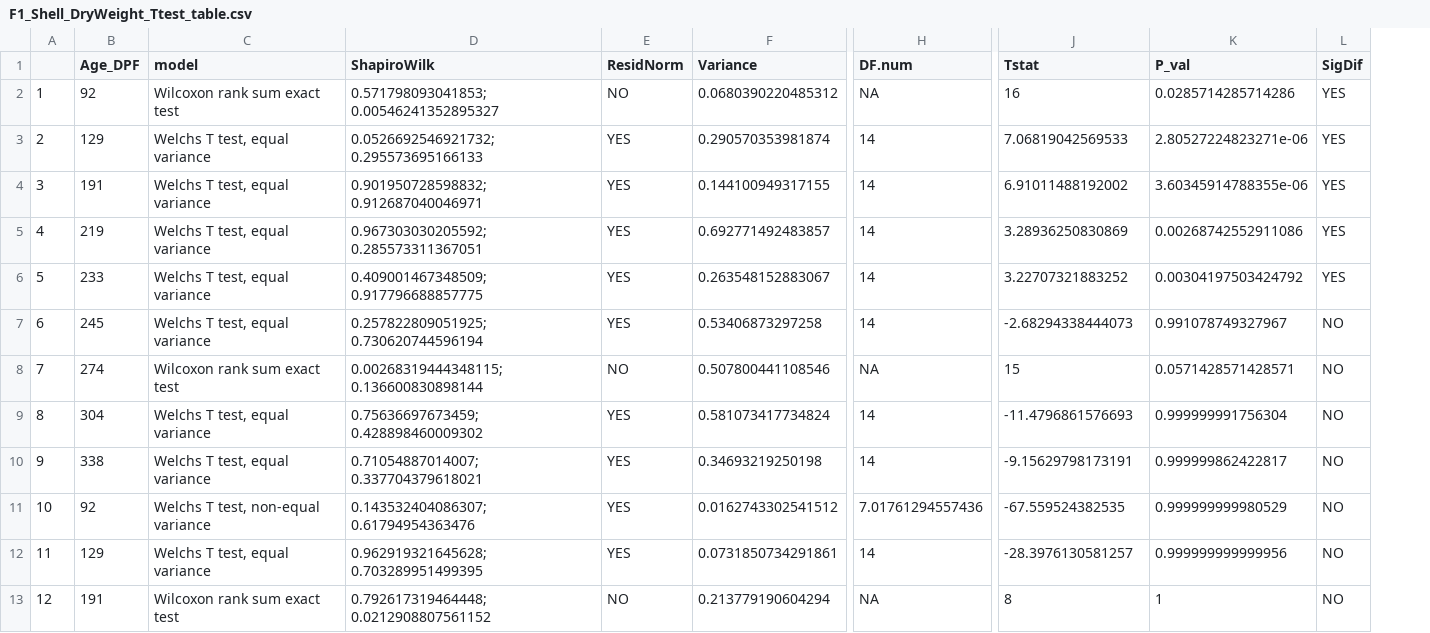
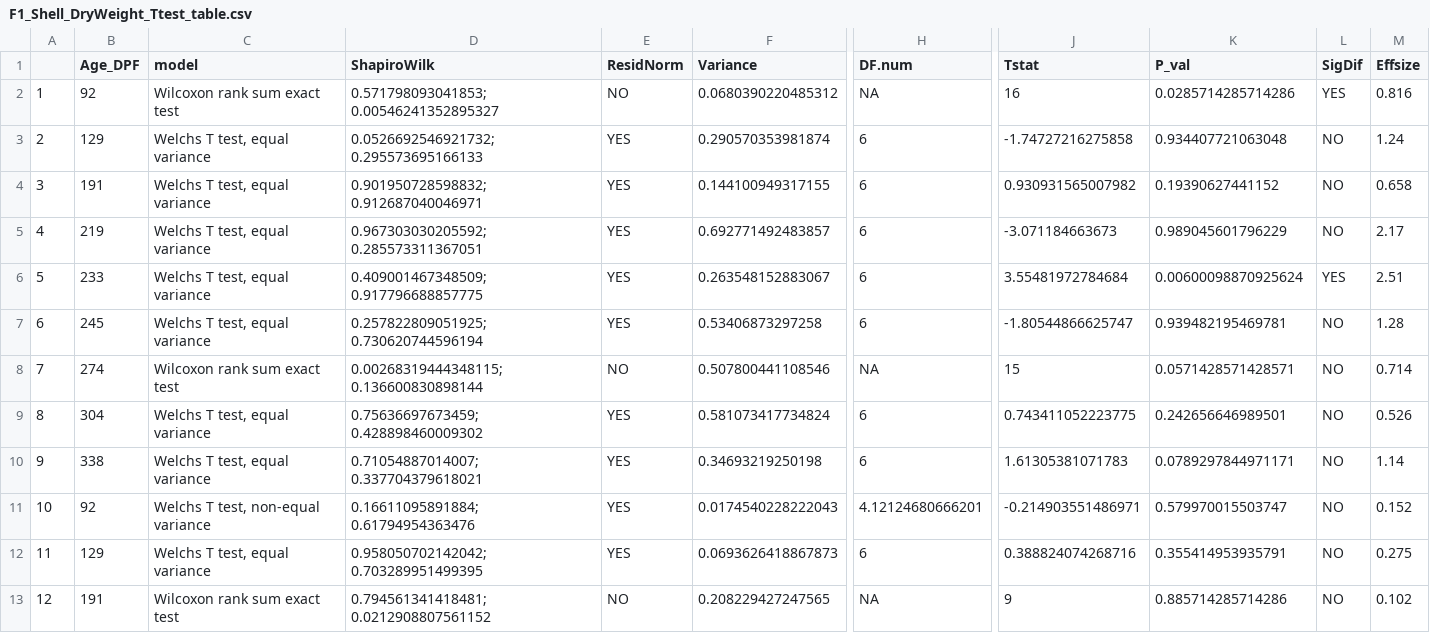
Before and after one commit to NEFSC/EAD-ASEB-Airradians_F1F2_Growout_OA, a CSV file: RAnalysis/Output/DryWeights/F1/F1_Shell_DryWeight_Ttest_table.csv, drawn as a sheet; only a part is shown, gaps mark what is left out; the diff covers the shown part only; the diff names each change by its address in the sheet, - before the commit and + after, or states it on an @@ line.

Commit message:
dry weights with effect size

```diff
--- a/RAnalysis/Output/DryWeights/F1/F1_Shell_DryWeight_Ttest_table.csv
+++ b/RAnalysis/Output/DryWeights/F1/F1_Shell_DryWeight_Ttest_table.csv
+column M (Effsize), rows 2-13: 0.816 | 1.24 | 0.658 | 2.17 | 2.51 | 1.28 | 0.714 | 0.526 | 1.14 | 0.152 | 0.275 | 0.102
-H3:H7 (DF.num): 14
+H3:H7 (DF.num): 6
-J3 (Tstat): 7.06819042569533
+J3 (Tstat): -1.74727216275858
-K3 (P_val): 2.80527224823271e-06
+K3 (P_val): 0.934407721063048
-L3:L5 (SigDif): YES
+L3:L5 (SigDif): NO
-J4 (Tstat): 6.91011488192002
+J4 (Tstat): 0.930931565007982
-K4 (P_val): 3.60345914788355e-06
+K4 (P_val): 0.19390627441152
-J5 (Tstat): 3.28936250830869
+J5 (Tstat): -3.071184663673
-K5 (P_val): 0.00268742552911086
+K5 (P_val): 0.989045601796229
-J6 (Tstat): 3.22707321883252
+J6 (Tstat): 3.55481972784684
-K6 (P_val): 0.00304197503424792
+K6 (P_val): 0.00600098870925624
-J7 (Tstat): -2.68294338444073
+J7 (Tstat): -1.80544866625747
-K7 (P_val): 0.991078749327967
+K7 (P_val): 0.939482195469781
-H9:H10 (DF.num): 14
+H9:H10 (DF.num): 6
-J9 (Tstat): -11.4796861576693
+J9 (Tstat): 0.743411052223775
-K9 (P_val): 0.999999991756304
+K9 (P_val): 0.242656646989501
-J10 (Tstat): -9.15629798173191
+J10 (Tstat): 1.61305381071783
-K10 (P_val): 0.999999862422817
+K10 (P_val): 0.0789297844971171
-D11 (ShapiroWilk): 0.143532404086307; 0.61794954363476
+D11 (ShapiroWilk): 0.16611095891884; 0.61794954363476
-F11 (Variance): 0.0162743302541512
+F11 (Variance): 0.0174540228222043
-H11 (DF.num): 7.01761294557436
+H11 (DF.num): 4.12124680666201
-J11 (Tstat): -67.559524382535
+J11 (Tstat): -0.214903551486971
-K11 (P_val): 0.999999999980529
+K11 (P_val): 0.579970015503747
-D12 (ShapiroWilk): 0.962919321645628; 0.703289951499395
+D12 (ShapiroWilk): 0.958050702142042; 0.703289951499395
-F12 (Variance): 0.0731850734291861
+F12 (Variance): 0.0693626418867873
-H12 (DF.num): 14
+H12 (DF.num): 6
-J12 (Tstat): -28.3976130581257
+J12 (Tstat): 0.388824074268716
-K12 (P_val): 0.999999999999956
+K12 (P_val): 0.355414953935791
-D13 (ShapiroWilk): 0.792617319464448; 0.0212908807561152
+D13 (ShapiroWilk): 0.794561341418481; 0.0212908807561152
-F13 (Variance): 0.213779190604294
+F13 (Variance): 0.208229427247565
-J13 (Tstat): 8
+J13 (Tstat): 9
-K13 (P_val): 1
+K13 (P_val): 0.885714285714286
```
Also changed, not shown: 48 edited cells elsewhere in this file, RAnalysis/Output/DryWeights/F1/F1_Adductor_DryWeight_Ttest_table.csv, RAnalysis/Output/DryWeights/F1/F1_Gonad_DryWeight_Ttest_table.csv, 31 other files.
